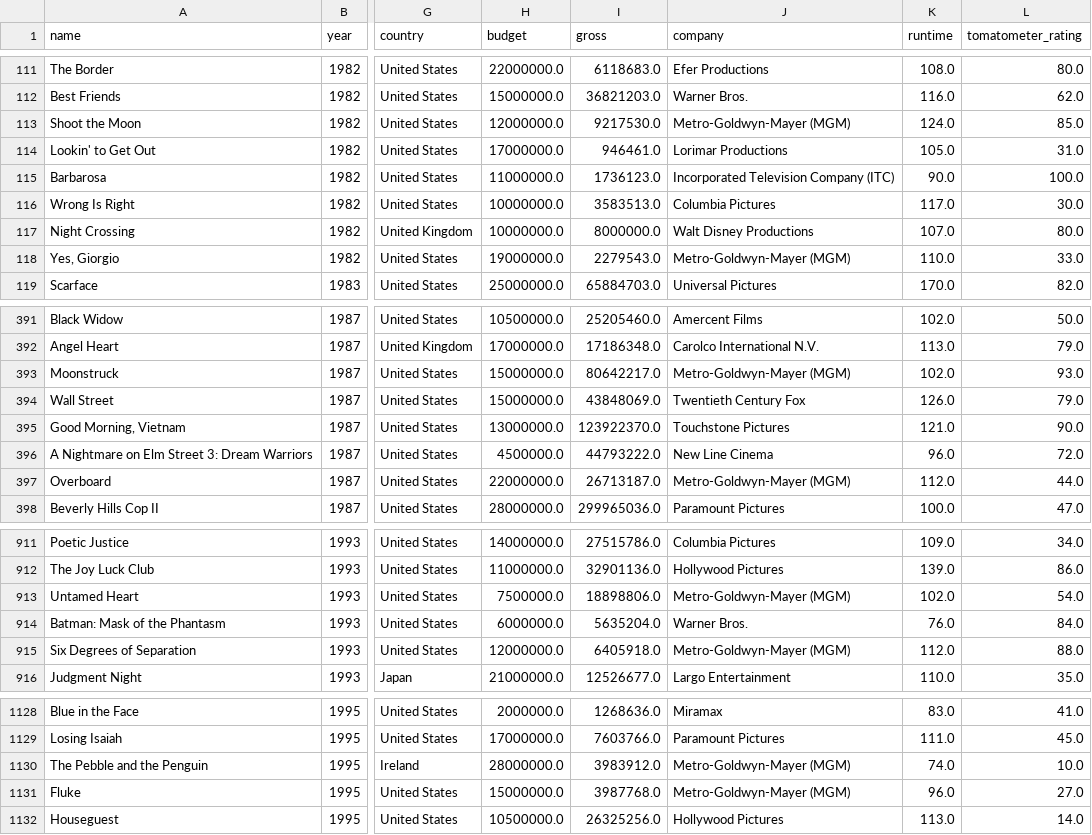
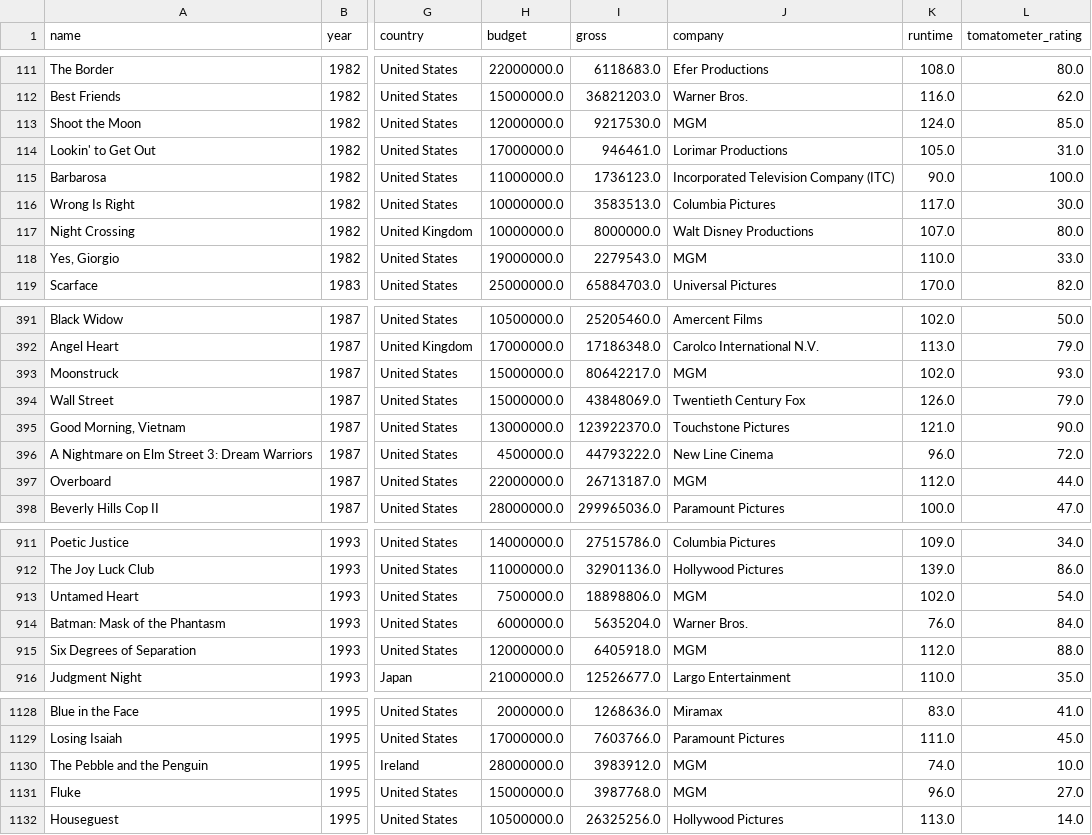
Before and after one commit to benpm/moviz, a CSV file: public/movies.csv, drawn as a sheet; only a part is shown, gaps mark what is left out; the diff covers the shown part only; the diff names each change by its address in the sheet, - before the commit and + after, or states it on an @@ line.

```diff
--- a/public/movies.csv
+++ b/public/movies.csv
-J113 (company): Metro-Goldwyn-Mayer (MGM)
+J113 (company): MGM
-J118 (company): Metro-Goldwyn-Mayer (MGM)
+J118 (company): MGM
-J393 (company): Metro-Goldwyn-Mayer (MGM)
+J393 (company): MGM
-J397 (company): Metro-Goldwyn-Mayer (MGM)
+J397 (company): MGM
-J913 (company): Metro-Goldwyn-Mayer (MGM)
+J913 (company): MGM
-J915 (company): Metro-Goldwyn-Mayer (MGM)
+J915 (company): MGM
-J1130:J1131 (company): Metro-Goldwyn-Mayer (MGM)
+J1130:J1131 (company): MGM
```
Also changed, not shown: 74 edited cells elsewhere in this file, 6 other files.
